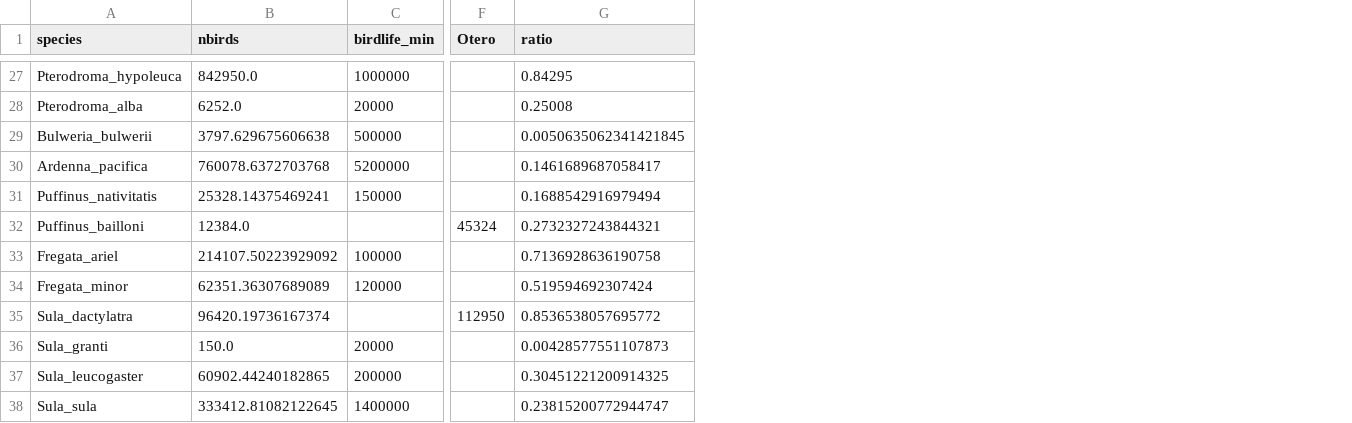
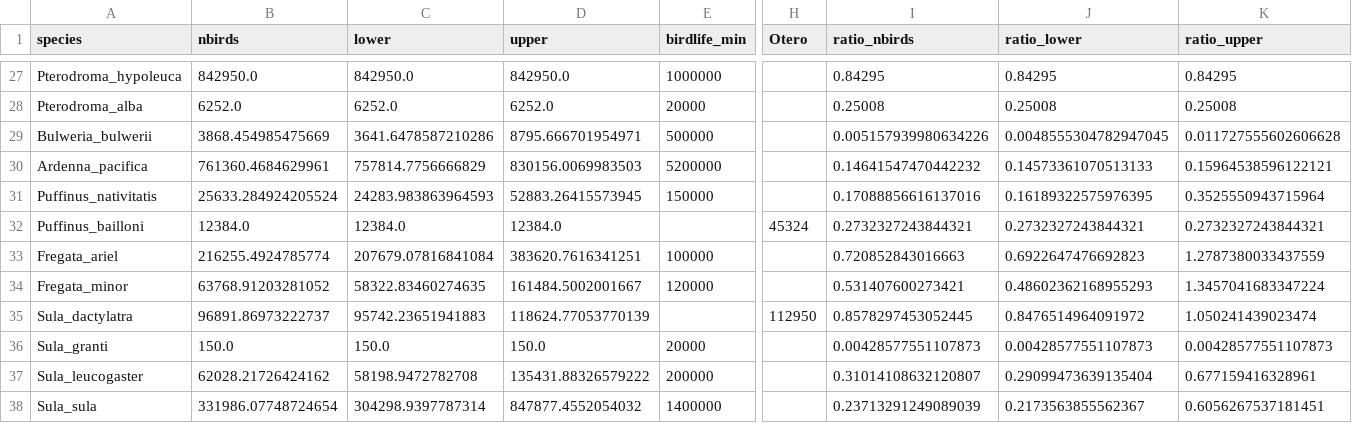
Before and after one commit to simonsteiger/atoll-seabirds, a CSV file: results/data/ratios.csv, drawn as a sheet; only a part is shown, gaps mark what is left out; removed rows and columns are numbered as before the commit, all else as after; the diff covers the shown part only; the diff names each change by its address in the sheet, - before the commit and + after, or states it on an @@ line.

```diff
--- a/results/data/ratios.csv
+++ b/results/data/ratios.csv
+column C (lower), rows 27-38: 842950.0 | 6252.0 | 3641.6478587210286 | 757814.7756666829 | 24283.983863964593 | 12384.0 | 207679.07816841084 | 58322.83460274635 | 95742.23651941883 | 150.0 | 58198.9472782708 | 304298.9397787314
+column D (upper), rows 27-38: 842950.0 | 6252.0 | 8795.666701954971 | 830156.0069983503 | 52883.26415573945 | 12384.0 | 383620.7616341251 | 161484.5002001667 | 118624.77053770139 | 150.0 | 135431.88326579222 | 847877.4552054032
-column G (ratio), rows 27-38: 0.84295 | 0.25008 | 0.0050635062341421845 | 0.1461689687058417 | 0.1688542916979494 | 0.2732327243844321 | 0.7136928636190758 | 0.519594692307424 | 0.8536538057695772 | 0.00428577551107873 | 0.30451221200914325 | 0.23815200772944747
+column I (ratio_nbirds), rows 27-38: 0.84295 | 0.25008 | 0.005157939980634226 | 0.14641547470442232 | 0.17088856616137016 | 0.2732327243844321 | 0.720852843016663 | 0.531407600273421 | 0.8578297453052445 | 0.00428577551107873 | 0.31014108632120807 | 0.23713291249089039
+column J (ratio_lower), rows 27-38: 0.84295 | 0.25008 | 0.0048555304782947045 | 0.14573361070513133 | 0.16189322575976395 | 0.2732327243844321 | 0.6922647476692823 | 0.48602362168955293 | 0.8476514964091972 | 0.00428577551107873 | 0.29099473639135404 | 0.2173563855562367
+column K (ratio_upper), rows 27-38: 0.84295 | 0.25008 | 0.011727555602606628 | 0.15964538596122121 | 0.3525550943715964 | 0.2732327243844321 | 1.2787380033437559 | 1.3457041683347224 | 1.050241439023474 | 0.00428577551107873 | 0.677159416328961 | 0.6056267537181451
-B29 (nbirds): 3797.629675606638
+B29 (nbirds): 3868.454985475669
-B30 (nbirds): 760078.6372703768
+B30 (nbirds): 761360.4684629961
-B31 (nbirds): 25328.14375469241
+B31 (nbirds): 25633.284924205524
-B33 (nbirds): 214107.50223929092
+B33 (nbirds): 216255.4924785774
-B34 (nbirds): 62351.36307689089
+B34 (nbirds): 63768.91203281052
-B35 (nbirds): 96420.19736167374
+B35 (nbirds): 96891.86973222737
-B37 (nbirds): 60902.44240182865
+B37 (nbirds): 62028.21726424162
-B38 (nbirds): 333412.81082122645
+B38 (nbirds): 331986.07748724654
```
Also changed, not shown: 18 edited cells elsewhere in this file, results/data/countpreds_0.75.csv, results/data/countpreds_0.8.csv, 5 other files.
